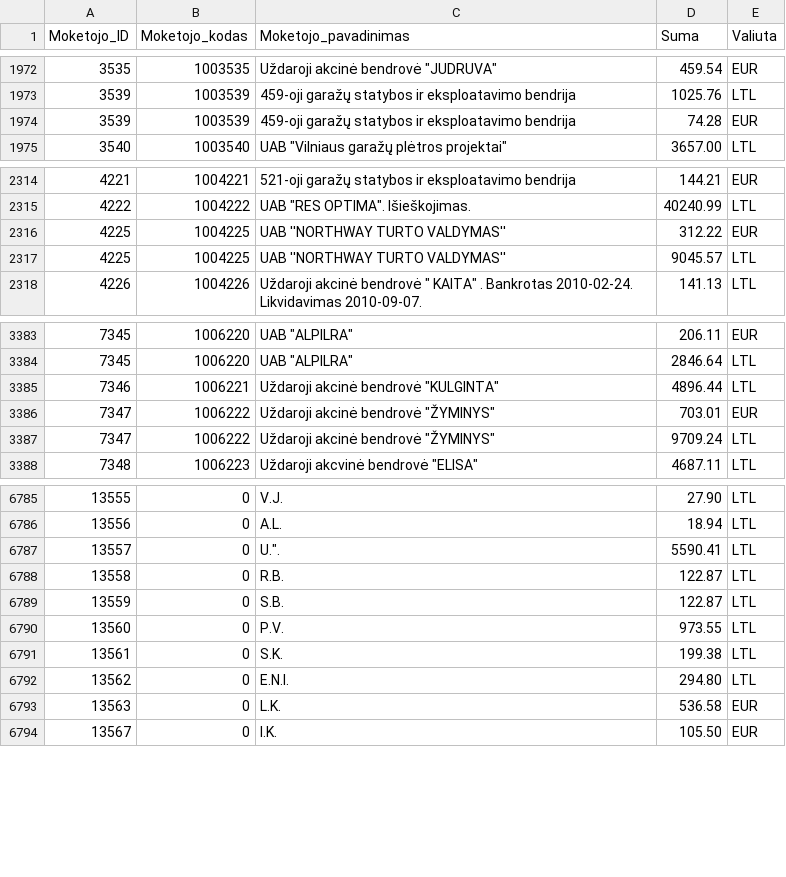
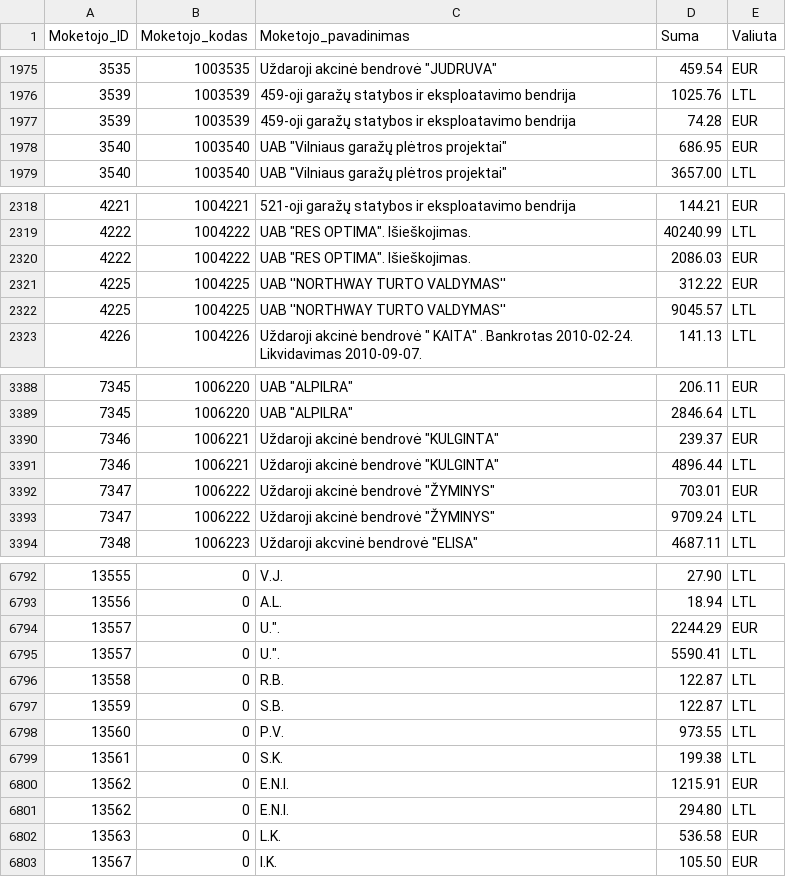
Before and after one commit to vilnius/zemesnuomossutartys, a TSV file: data/Sumos.tsv, drawn as a sheet; only a part is shown, gaps mark what is left out; the diff covers the shown part only; the diff names each change by its address in the sheet, - before the commit and + after, or states it on an @@ line.

```diff
--- a/data/Sumos.tsv
+++ b/data/Sumos.tsv
+row 1978: 3540 | 1003540 | UAB "Vilniaus garažų plėtros projektai" | 686.95 | EUR
+row 2320: 4222 | 1004222 | UAB "RES OPTIMA". Išieškojimas. | 2086.03 | EUR
+row 3390: 7346 | 1006221 | Uždaroji akcinė bendrovė "KULGINTA" | 239.37 | EUR
+row 6794: 13557 | 0 | U.". | 2244.29 | EUR
+row 6800: 13562 | 0 | E.N.I. | 1215.91 | EUR
```
Also changed, not shown: 10 added rows, 1 moved row and 11 edited cells elsewhere in this file.
